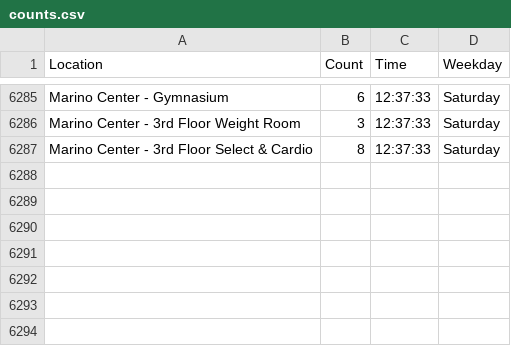
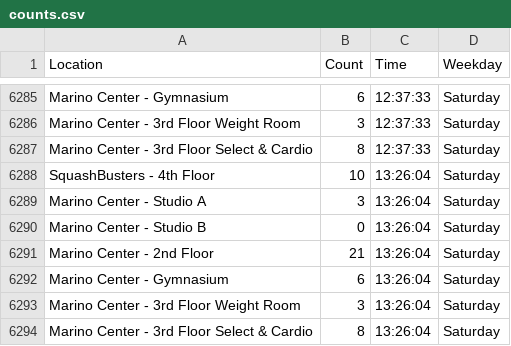
Before and after one commit to matthewliii/Marino-WebScrape, a CSV file: counts.csv, drawn as a sheet; only a part is shown, gaps mark what is left out; the diff names each change by its address in the sheet, - before the commit and + after, or states it on an @@ line.

```diff
--- a/counts.csv
+++ b/counts.csv
+row 6288: SquashBusters - 4th Floor | 10 | 13:26:04 | Saturday
+row 6289: Marino Center - Studio A | 3 | 13:26:04 | Saturday
+row 6290: Marino Center - Studio B | 0 | 13:26:04 | Saturday
+row 6291: Marino Center - 2nd Floor | 21 | 13:26:04 | Saturday
+row 6292: Marino Center - Gymnasium | 6 | 13:26:04 | Saturday
+row 6293: Marino Center - 3rd Floor Weight Room | 3 | 13:26:04 | Saturday
+row 6294: Marino Center - 3rd Floor Select & Cardio | 8 | 13:26:04 | Saturday
```
